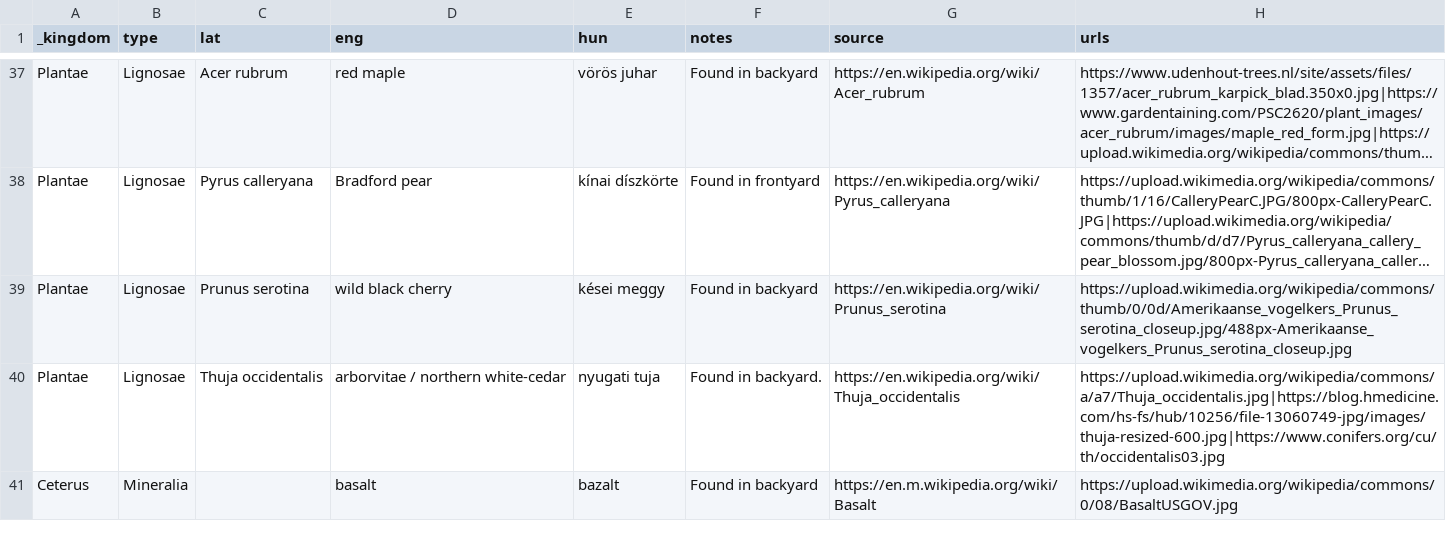
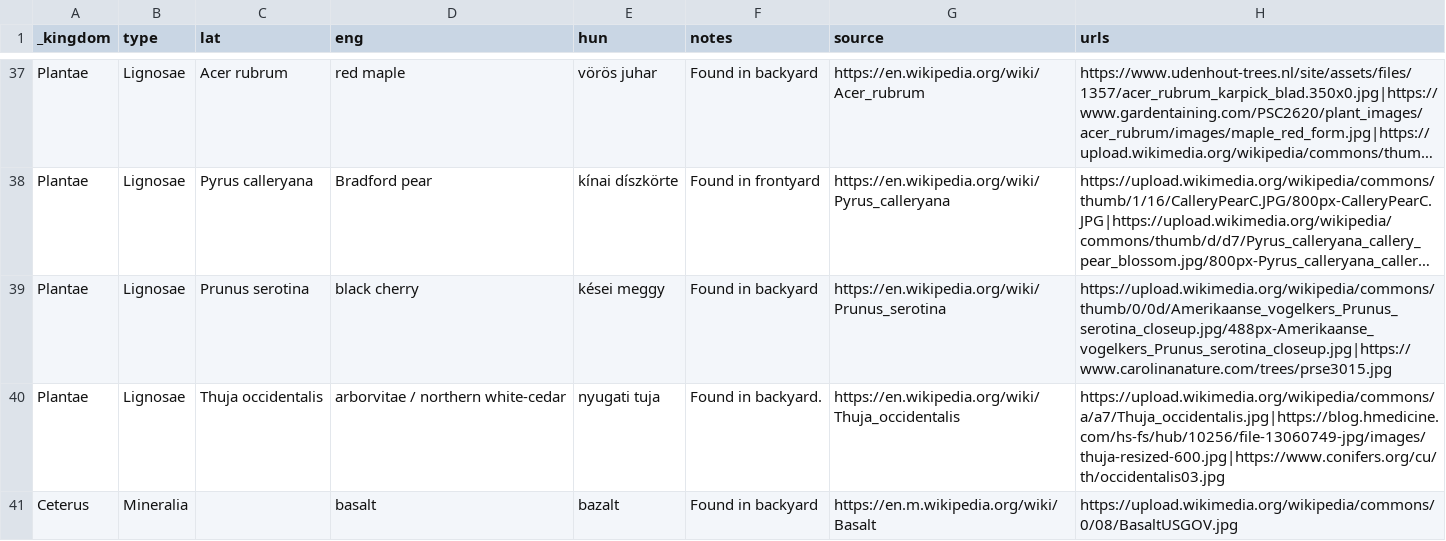
Before and after one commit to vektor8891/notes, a CSV file: _data/nature.csv, drawn as a sheet; only a part is shown, gaps mark what is left out; long unchanged cells end in …; the diff names each change by its address in the sheet, - before the commit and + after, or states it on an @@ line.

Commit message:
Update nature.csv

```diff
--- a/_data/nature.csv
+++ b/_data/nature.csv
-D39 (eng): wild black cherry
+D39 (eng): black cherry
-H39 (urls): https://upload.wikimedia.org/wikipedia/commons/thumb/0/0d/Amerikaanse_vogelkers_Prunus_serotina_closeup.jpg/488px-Amerikaanse_vogelkers_Prunus_serotina_closeup.jpg
+H39 (urls): https://upload.wikimedia.org/wikipedia/commons/thumb/0/0d/Amerikaanse_vogelkers_Prunus_serotina_closeup.jpg/488px-Amerikaanse_vogelkers_Prunus_serotina_closeup.jpg|https://www.carolinanature.com/trees/prse3015.jpg
```
